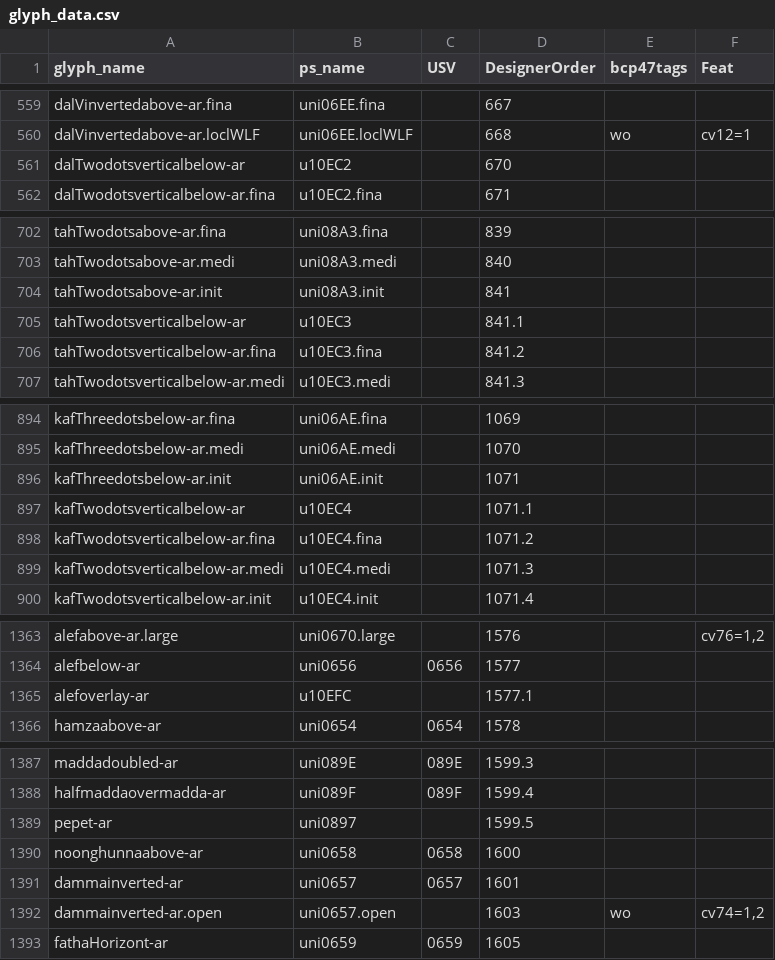
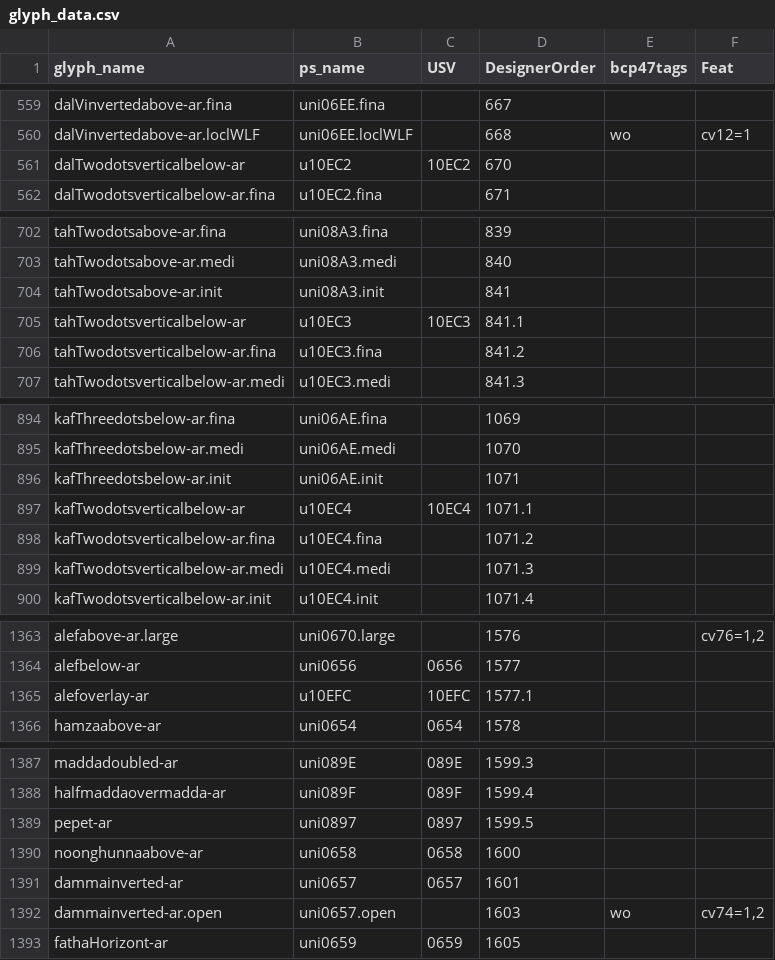
Before and after one commit to silnrsi/font-scheherazade, a CSV file: source/glyph_data.csv, drawn as a sheet; only a part is shown, gaps mark what is left out.

```diff
--- a/source/glyph_data.csv
+++ b/source/glyph_data.csv
@@ -560,3 +560,3 @@ dalVinvertedabove-ar.fina,uni06EE.fina,,667,,
 dalVinvertedabove-ar.loclWLF,uni06EE.loclWLF,,668,wo,cv12=1
-dalTwodotsverticalbelow-ar,u10EC2,,670,,
+dalTwodotsverticalbelow-ar,u10EC2,10EC2,670,,
 dalTwodotsverticalbelow-ar.fina,u10EC2.fina,,671,,
@@ -704,3 +704,3 @@ tahTwodotsabove-ar.medi,uni08A3.medi,,840,,
 tahTwodotsabove-ar.init,uni08A3.init,,841,,
-tahTwodotsverticalbelow-ar,u10EC3,,841.1,,
+tahTwodotsverticalbelow-ar,u10EC3,10EC3,841.1,,
 tahTwodotsverticalbelow-ar.fina,u10EC3.fina,,841.2,,
@@ -896,3 +896,3 @@ kafThreedotsbelow-ar.medi,uni06AE.medi,,1070,,
 kafThreedotsbelow-ar.init,uni06AE.init,,1071,,
-kafTwodotsverticalbelow-ar,u10EC4,,1071.1,,
+kafTwodotsverticalbelow-ar,u10EC4,10EC4,1071.1,,
 kafTwodotsverticalbelow-ar.fina,u10EC4.fina,,1071.2,,
@@ -1364,3 +1364,3 @@ alefabove-ar.large,uni0670.large,,1576,,"cv76=1,2"
 alefbelow-ar,uni0656,0656,1577,,
-alefoverlay-ar,u10EFC,,1577.1,,
+alefoverlay-ar,u10EFC,10EFC,1577.1,,
 hamzaabove-ar,uni0654,0654,1578,,
@@ -1388,3 +1388,3 @@ maddadoubled-ar,uni089E,089E,1599.3,,
 halfmaddaovermadda-ar,uni089F,089F,1599.4,,
-pepet-ar,uni0897,,1599.5,,
+pepet-ar,uni0897,0897,1599.5,,
 noonghunnaabove-ar,uni0658,0658,1600,,
```
Also changed, not shown: 15 other files.
